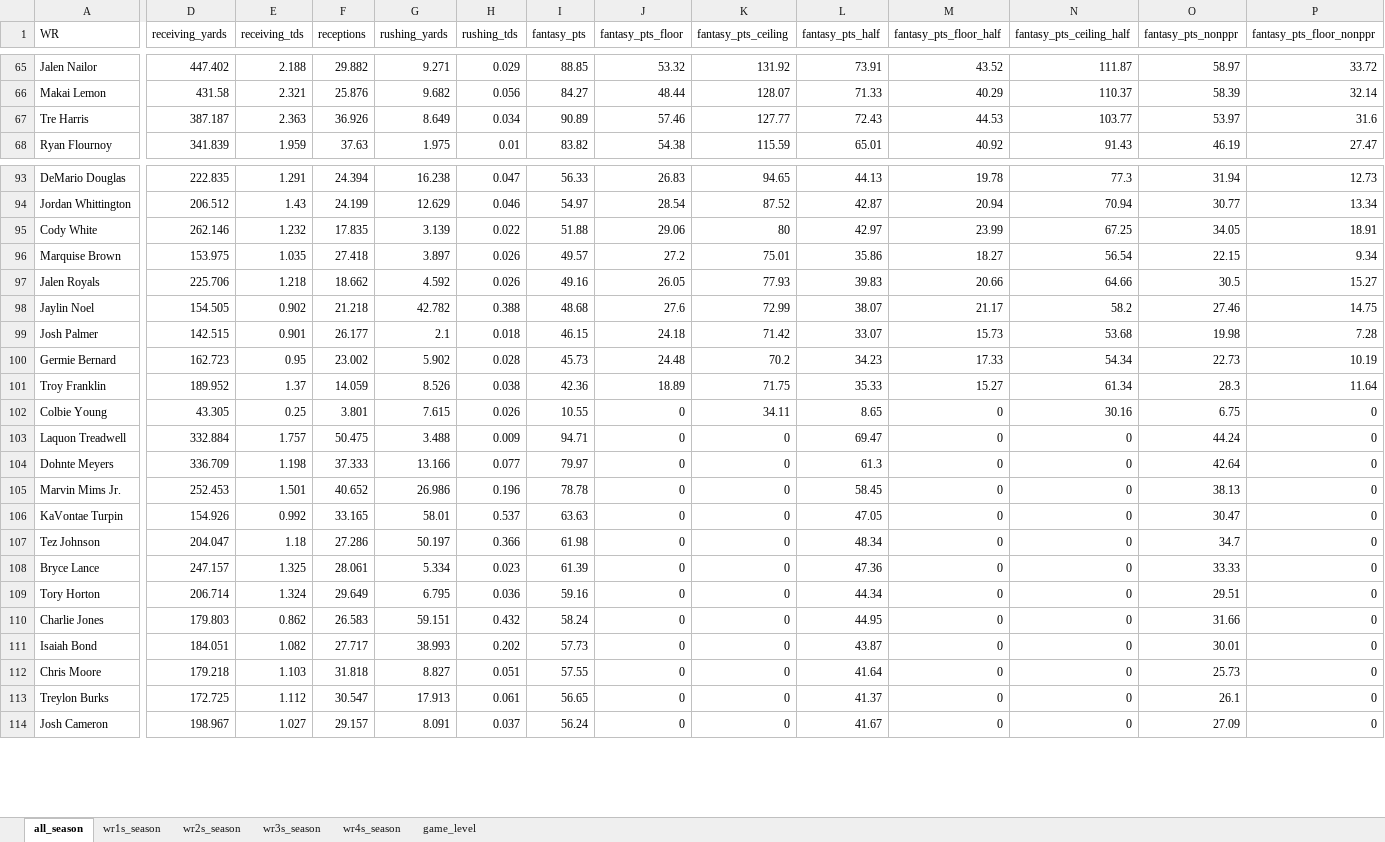
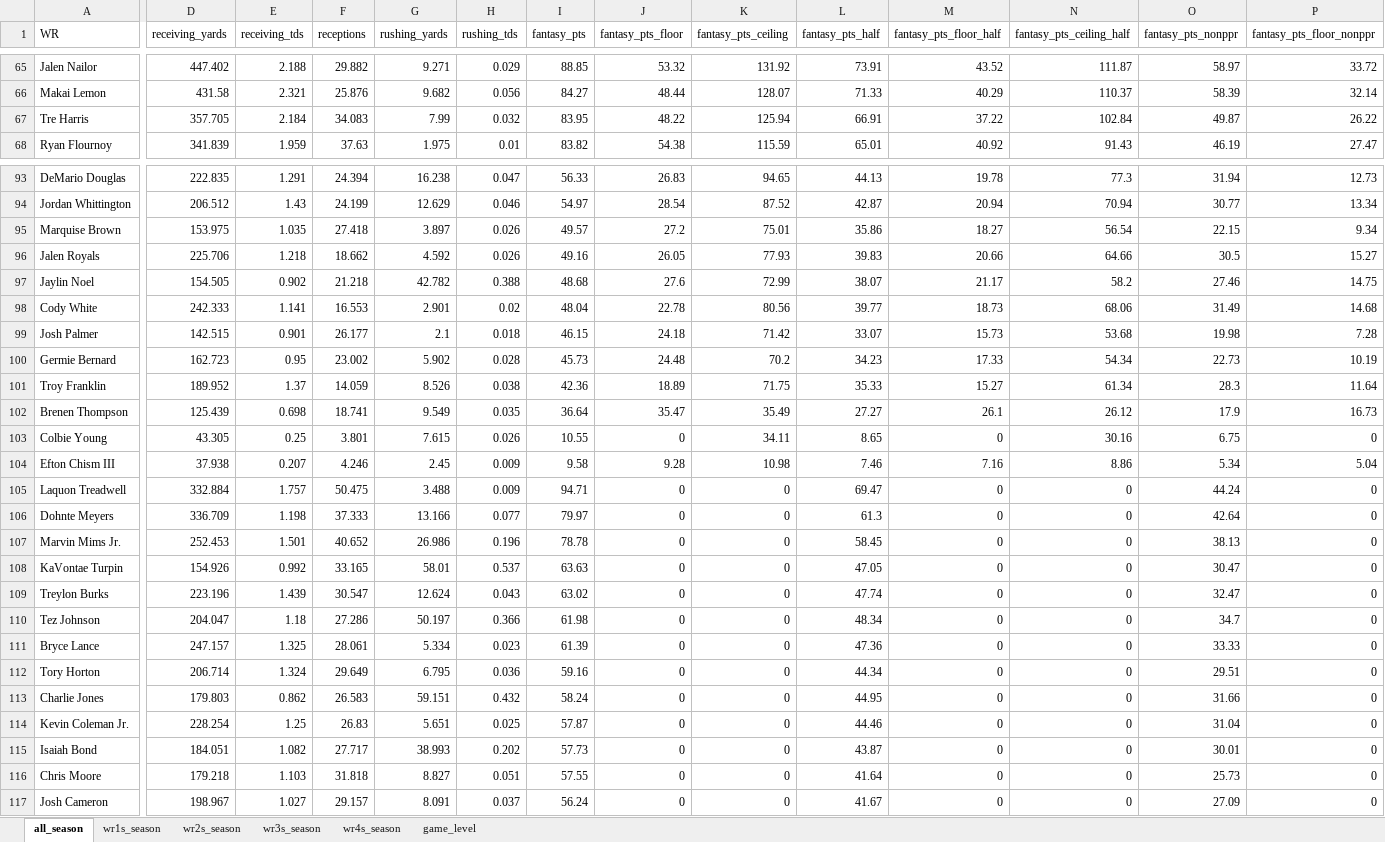
Before and after one commit to egomaniacsfantasy/lineup-lab, an Excel workbook: projections/wr_2026_combined.xlsx, sheet all_season, drawn as a sheet; only a part is shown, gaps mark what is left out; values as stored, in another font and other column widths than the file's, no borders; removed rows and columns are numbered as before the commit, all else as after; rows hold the shown columns only; the diff covers the shown part only; the diff names each change by its address in the sheet, - before the commit and + after, or states it on an @@ line.

```diff
--- a/projections/wr_2026_combined.xlsx (sheet all_season)
+++ b/projections/wr_2026_combined.xlsx (sheet all_season)
-D67 (receiving_yards): 387.187
+D67 (receiving_yards): 357.705
-E67 (receiving_tds): 2.363
+E67 (receiving_tds): 2.184
-F67 (receptions): 36.926
+F67 (receptions): 34.083
-G67 (rushing_yards): 8.649
+G67 (rushing_yards): 7.99
-H67 (rushing_tds): 0.034
+H67 (rushing_tds): 0.032
-I67 (fantasy_pts): 90.89
+I67 (fantasy_pts): 83.95
-J67 (fantasy_pts_floor): 57.46
+J67 (fantasy_pts_floor): 48.22
-K67 (fantasy_pts_ceiling): 127.77
+K67 (fantasy_pts_ceiling): 125.94
-L67 (fantasy_pts_half): 72.43
+L67 (fantasy_pts_half): 66.91
-M67 (fantasy_pts_floor_half): 44.53
+M67 (fantasy_pts_floor_half): 37.22
-N67 (fantasy_pts_ceiling_half): 103.77
+N67 (fantasy_pts_ceiling_half): 102.84
-O67 (fantasy_pts_nonppr): 53.97
+O67 (fantasy_pts_nonppr): 49.87
-P67 (fantasy_pts_floor_nonppr): 31.6
+P67 (fantasy_pts_floor_nonppr): 26.22
-row 95: Cody White | 262.146 | 1.232 | 17.835 | 3.139 | 0.022 | 51.88 | 29.06 | 80 | 42.97 | 23.99 | 67.25 | 34.05 | 18.91
+row 98: Cody White | 242.333 | 1.141 | 16.553 | 2.901 | 0.02 | 48.04 | 22.78 | 80.56 | 39.77 | 18.73 | 68.06 | 31.49 | 14.68
+row 102: Brenen Thompson | 125.439 | 0.698 | 18.741 | 9.549 | 0.035 | 36.64 | 35.47 | 35.49 | 27.27 | 26.1 | 26.12 | 17.9 | 16.73
+row 104: Efton Chism III | 37.938 | 0.207 | 4.246 | 2.45 | 0.009 | 9.58 | 9.28 | 10.98 | 7.46 | 7.16 | 8.86 | 5.34 | 5.04
+row 109: Treylon Burks | 223.196 | 1.439 | 30.547 | 12.624 | 0.043 | 63.02 | 0 | 0 | 47.74 | 0 | 0 | 32.47 | 0
+row 114: Kevin Coleman Jr. | 228.254 | 1.25 | 26.83 | 5.651 | 0.025 | 57.87 | 0 | 0 | 44.46 | 0 | 0 | 31.04 | 0
-row 113: Treylon Burks | 172.725 | 1.112 | 30.547 | 17.913 | 0.061 | 56.65 | 0 | 0 | 41.37 | 0 | 0 | 26.1 | 0
```
Also changed, not shown: 5 added rows, 8 removed rows and 2 edited cells elsewhere in this sheet, sheet game_level, sheet wr3s_season, sheet wr4s_season.
